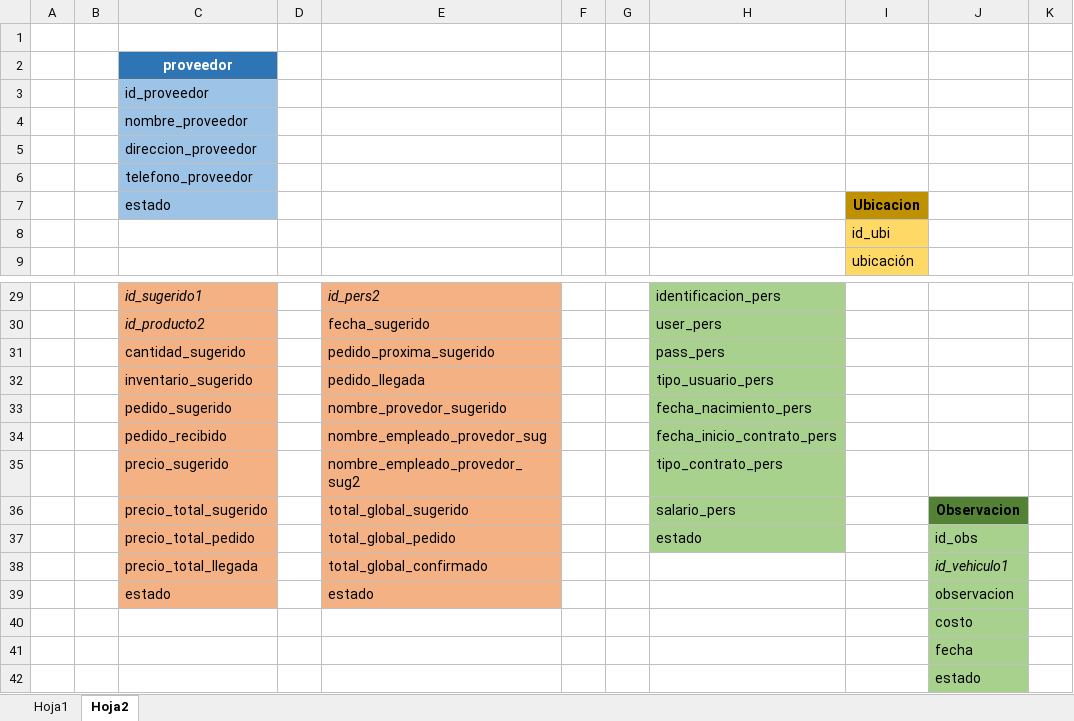
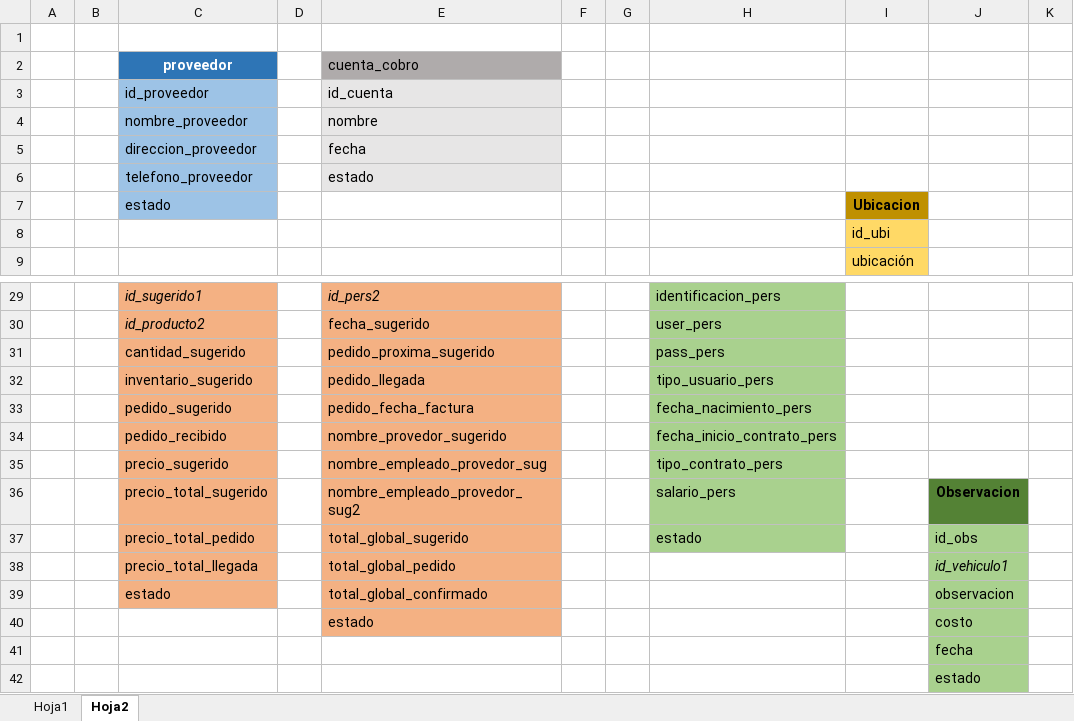
Before and after one commit to Jupazago11/osiris-1, an Excel workbook: bd/bd.xlsx, sheet Hoja2, drawn as a sheet; only a part is shown, gaps mark what is left out; values as stored, in another font and other column widths than the file's, no borders; charts and pictures not drawn; the diff names each change by its address in the sheet, - before the commit and + after, or states it on an @@ line.

Commit message:
pedidos y domicilios

```diff
--- a/bd/bd.xlsx (sheet Hoja2)
+++ b/bd/bd.xlsx (sheet Hoja2)
-E2: (empty)
+E2: cuenta_cobro
-E2 fill: none
+E2 fill: #AFABAB
-E3: (empty)
+E3: id_cuenta
-E3:E6 fill: none
+E3:E6 fill: #E7E6E6
-E4: (empty)
+E4: nombre
-E5: (empty)
+E5: fecha
-E6: (empty)
+E6: estado
-E33: nombre_provedor_sugerido
+E33: pedido_fecha_factura
-E34: nombre_empleado_provedor_sug
+E34: nombre_provedor_sugerido
-E35: nombre_empleado_provedor_sug2
+E35: nombre_empleado_provedor_sug
-E36: total_global_sugerido
+E36: nombre_empleado_provedor_sug2
-E37: total_global_pedido
+E37: total_global_sugerido
-E38: total_global_confirmado
+E38: total_global_pedido
-E39: estado
+E39: total_global_confirmado
-E40: (empty)
+E40: estado
-E40 fill: none
+E40 fill: #F4B183
```
Also changed, not shown: 17 other files.
